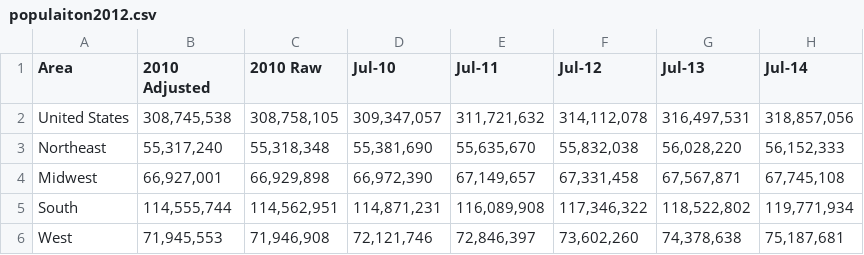
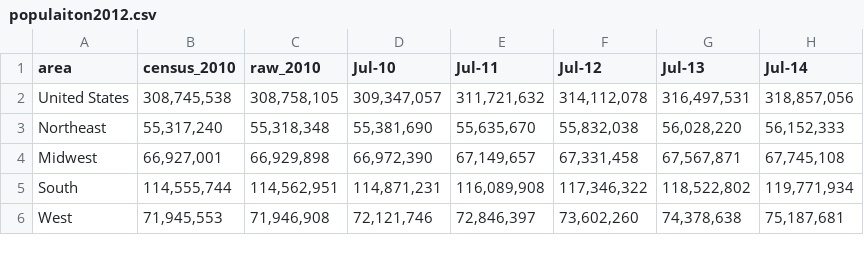
Before and after one commit to Liam-O/DATA607, a CSV file: Project2/populaiton2012.csv, drawn as a sheet; only a part is shown.

Commit message:
Data fix

```diff
--- a/Project2/populaiton2012.csv
+++ b/Project2/populaiton2012.csv
@@ -1,2 +1,2 @@
-Area,2010 Adjusted,2010 Raw,Jul-10,Jul-11,Jul-12,Jul-13,Jul-14
+area,census_2010,raw_2010,Jul-10,Jul-11,Jul-12,Jul-13,Jul-14
 United States,"308,745,538","308,758,105","309,347,057","311,721,632","314,112,078","316,497,531","318,857,056"
```
